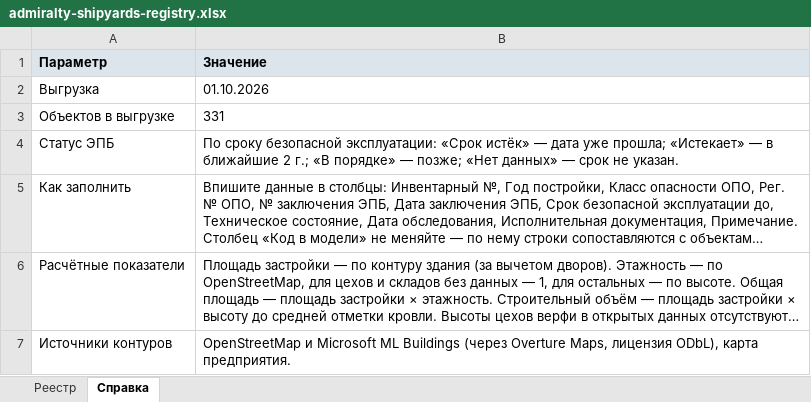
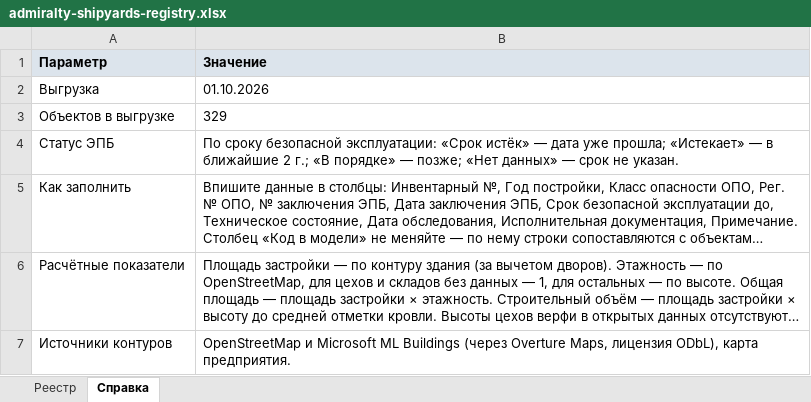
Before and after one commit to MaxBarulin/Promo_CAD_tools, an Excel workbook: admiralty-shipyards-territory/dist/admiralty-shipyards-registry.xlsx, sheet Справка, drawn as a sheet; long unchanged cells end in …; values as stored, in another font and other column widths than the file's, no borders; the diff names each change by its address in the sheet, - before the commit and + after, or states it on an @@ line.

```diff
--- a/admiralty-shipyards-territory/dist/admiralty-shipyards-registry.xlsx (sheet Справка)
+++ b/admiralty-shipyards-territory/dist/admiralty-shipyards-registry.xlsx (sheet Справка)
-B3 (Значение): 331
+B3 (Значение): 329
```
Also changed, not shown: sheet Реестр, 18 other files.
